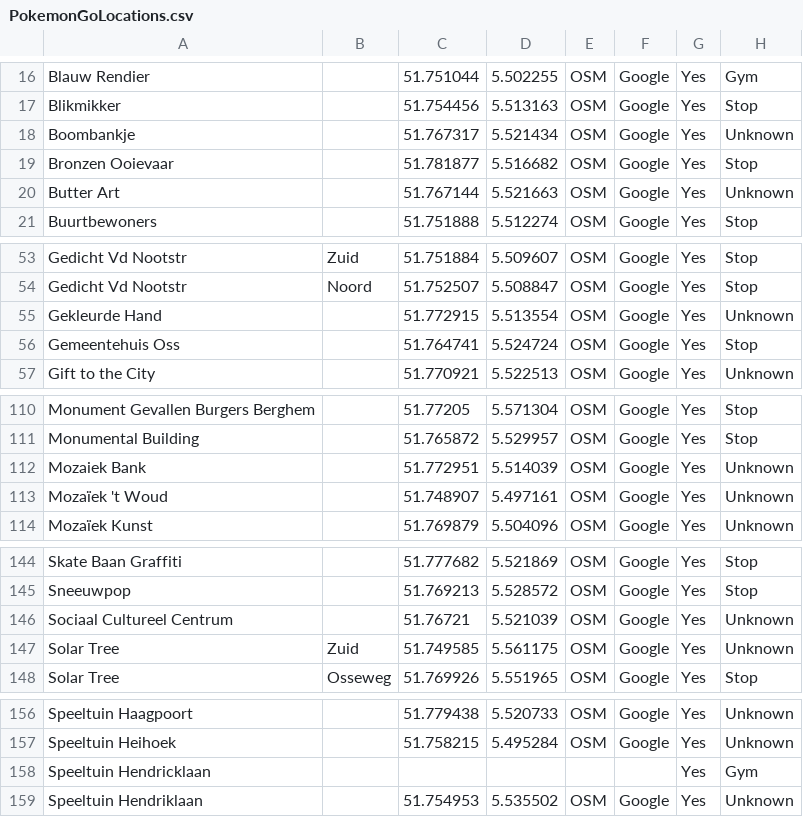
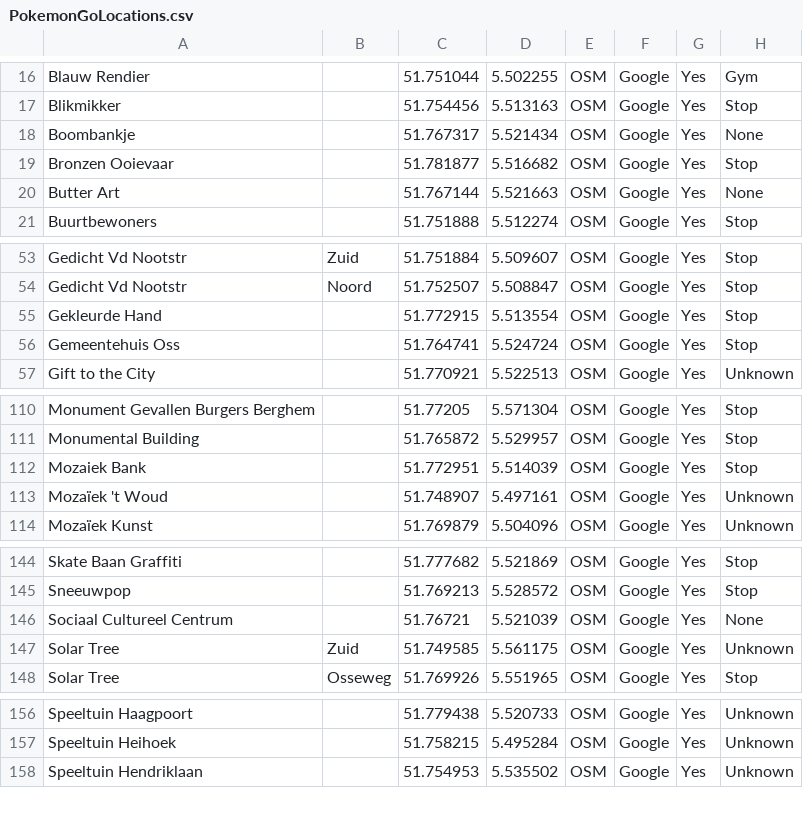
Before and after one commit to PoGoSonic/PogoMap, a CSV file: PokemonGoLocations.csv, drawn as a sheet; only a part is shown, gaps mark what is left out; the diff names each change by its address in the sheet, - before the commit and + after, or states it on an @@ line.

Commit message:
20180530: Locations update and conversion output

```diff
--- a/PokemonGoLocations.csv
+++ b/PokemonGoLocations.csv
-H18: Unknown
+H18: None
-H20: Unknown
+H20: None
-H55: Unknown
+H55: Stop
-H112: Unknown
+H112: Stop
-H146: Unknown
+H146: None
-row 158: Speeltuin Hendricklaan |  |  |  |  |  | Yes | Gym
```
Also changed, not shown: 1 other file.
